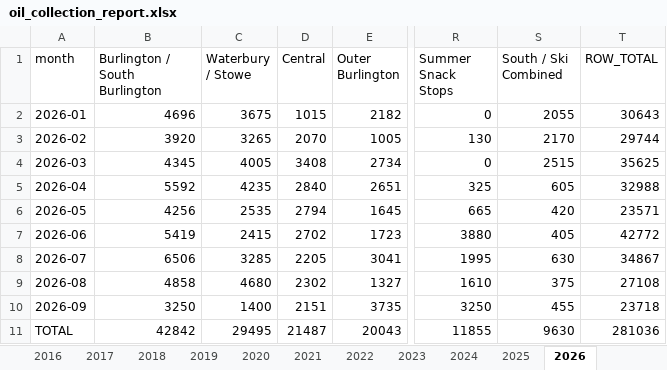
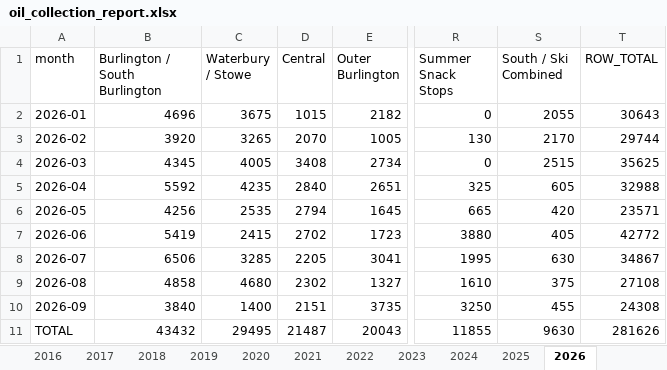
Before and after one commit to burnssargent-eng/blackbear_dashboard, an Excel workbook: oil_collection_report.xlsx, sheet 2026, drawn as a sheet; only a part is shown, gaps mark what is left out; values as stored, in another font and other column widths than the file's, no borders; the diff names each change by its address in the sheet, - before the commit and + after, or states it on an @@ line.

```diff
--- a/oil_collection_report.xlsx (sheet 2026)
+++ b/oil_collection_report.xlsx (sheet 2026)
-B10 (Burlington / South Burlington): 3250
+B10 (Burlington / South Burlington): 3840
-T10 (ROW_TOTAL): 23718
+T10 (ROW_TOTAL): 24308
-B11 (Burlington / South Burlington): 42842
+B11 (Burlington / South Burlington): 43432
-T11 (ROW_TOTAL): 281036
+T11 (ROW_TOTAL): 281626
```
Also changed, not shown: sheet Yearly by County, sheet Yearly by Region, sheet Burlington - South Burlington, sheet Yearly by Town, sheet Monthly by County, sheet Monthly by Region, 1 more sheet, 3 other files.
